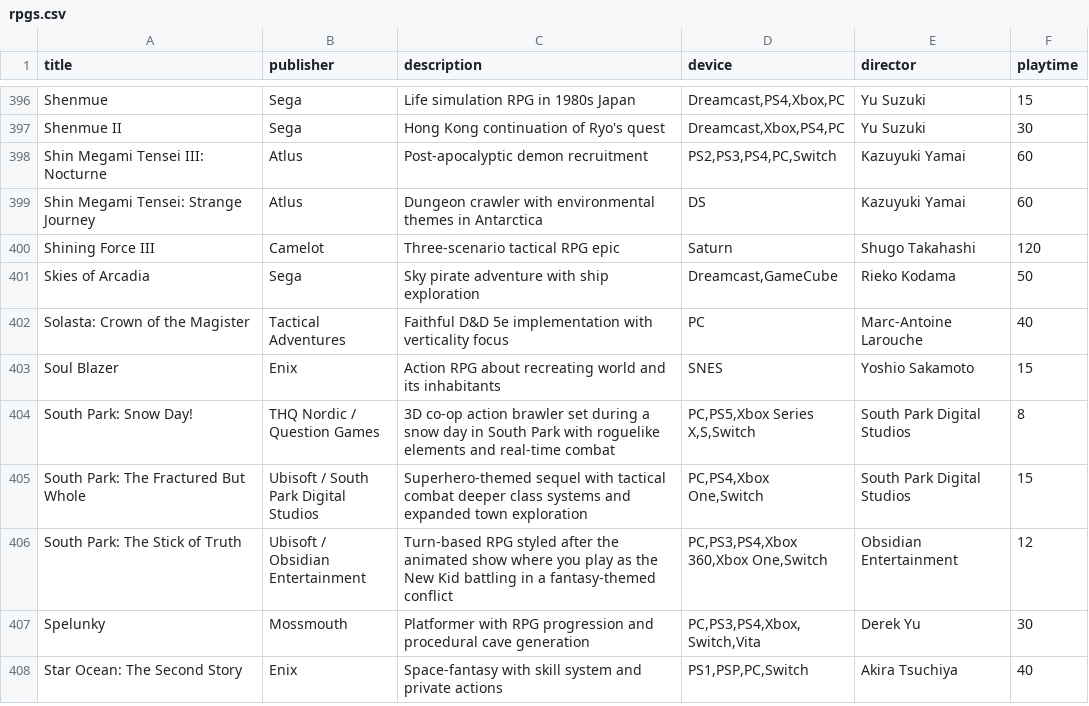
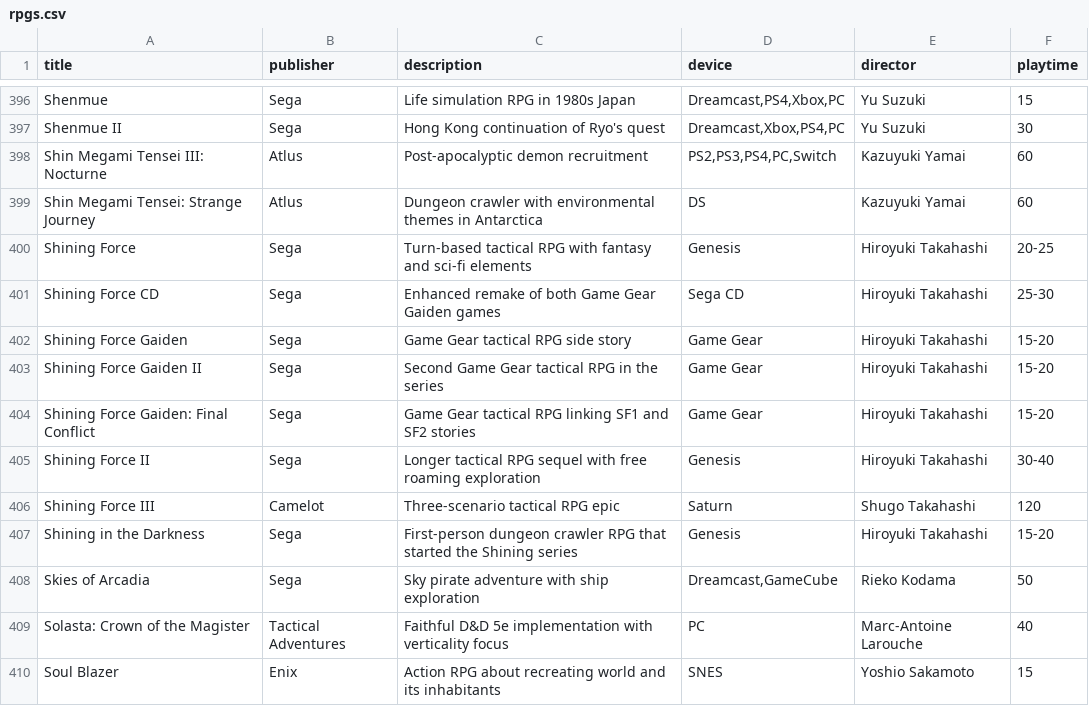
Before and after one commit to bittricky/rpgs, a CSV file: rpgs.csv, drawn as a sheet; only a part is shown, gaps mark what is left out; the shorter side is filled out with more unchanged rows.

Commit message:
feat(trpg): expanded the shining force series

```diff
--- a/rpgs.csv
+++ b/rpgs.csv
@@ -399,3 +399,10 @@ Shin Megami Tensei III: Nocturne,Atlus,Post-apocalyptic demon recruitment,"PS2,P
 Shin Megami Tensei: Strange Journey,Atlus,Dungeon crawler with environmental themes in Antarctica,DS,Kazuyuki Yamai,60
+Shining Force,Sega,Turn-based tactical RPG with fantasy and sci-fi elements,Genesis,Hiroyuki Takahashi,20-25
+Shining Force CD,Sega,Enhanced remake of both Game Gear Gaiden games,Sega CD,Hiroyuki Takahashi,25-30
+Shining Force Gaiden,Sega,Game Gear tactical RPG side story,Game Gear,Hiroyuki Takahashi,15-20
+Shining Force Gaiden II,Sega,Second Game Gear tactical RPG in the series,Game Gear,Hiroyuki Takahashi,15-20
+Shining Force Gaiden: Final Conflict,Sega,Game Gear tactical RPG linking SF1 and SF2 stories,Game Gear,Hiroyuki Takahashi,15-20
+Shining Force II,Sega,Longer tactical RPG sequel with free roaming exploration,Genesis,Hiroyuki Takahashi,30-40
 Shining Force III,Camelot,Three-scenario tactical RPG epic,Saturn,Shugo Takahashi,120
+Shining in the Darkness,Sega,First-person dungeon crawler RPG that started the Shining series,Genesis,Hiroyuki Takahashi,15-20
 Skies of Arcadia,Sega,Sky pirate adventure with ship exploration,"Dreamcast,GameCube",Rieko Kodama,50
```
